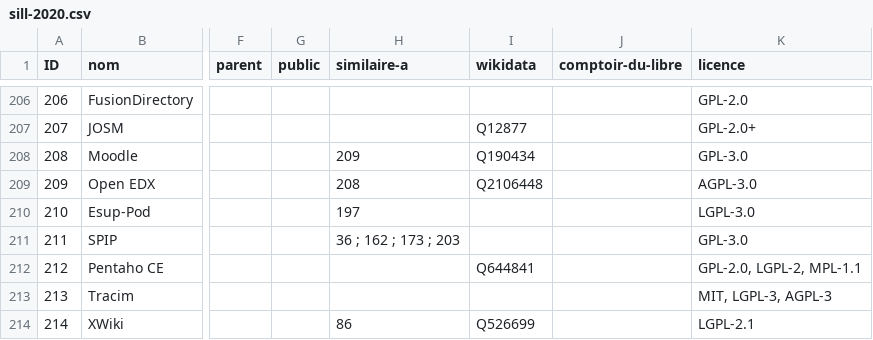
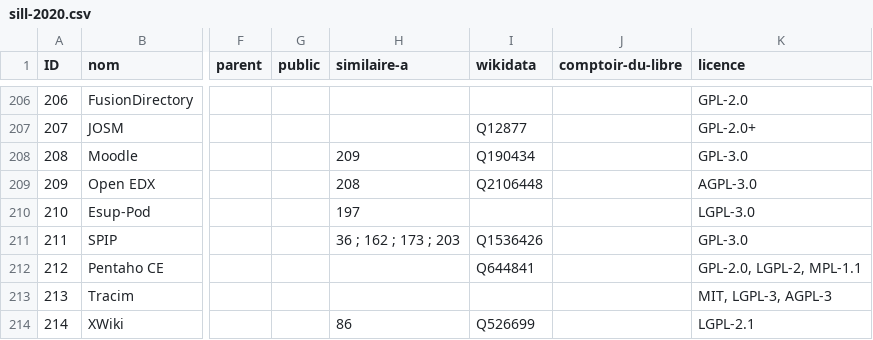
Before and after one commit to dzc34/sill, a CSV file: 2020/sill-2020.csv, drawn as a sheet; only a part is shown, gaps mark what is left out; the diff names each change by its address in the sheet, - before the commit and + after, or states it on an @@ line.

Commit message:
Ajout de l'entité Wikidata pour SPIP

```diff
--- a/2020/sill-2020.csv
+++ b/2020/sill-2020.csv
-I211 (wikidata): (empty)
+I211 (wikidata): Q1536426
```
